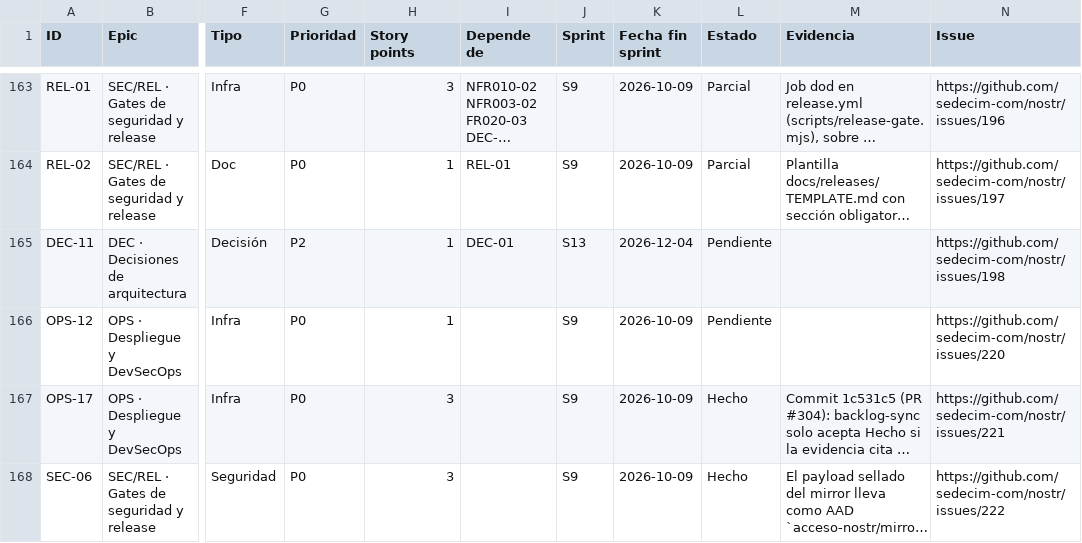
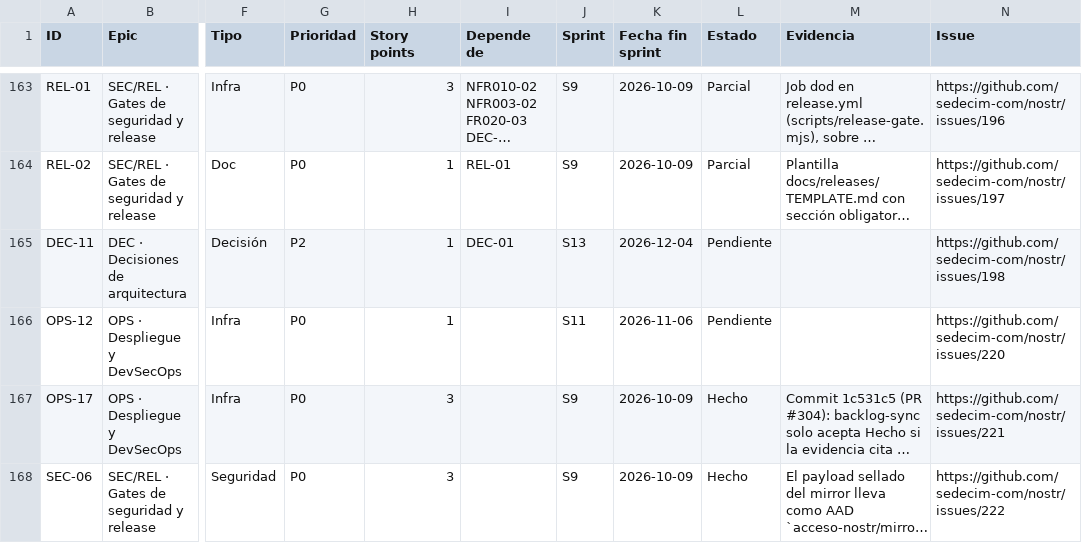
Before and after one commit to sedecim-com/nostr, a CSV file: docs/backlog/backlog.csv, drawn as a sheet; only a part is shown, gaps mark what is left out; long unchanged cells end in …; the diff names each change by its address in the sheet, - before the commit and + after, or states it on an @@ line.

```diff
--- a/docs/backlog/backlog.csv
+++ b/docs/backlog/backlog.csv
-J166 (Sprint): S9
+J166 (Sprint): S11
-K166 (Fecha fin sprint): 2026-10-09
+K166 (Fecha fin sprint): 2026-11-06
```
Also changed, not shown: 4 other files.
